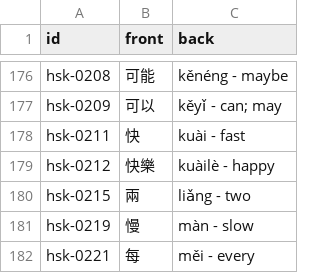
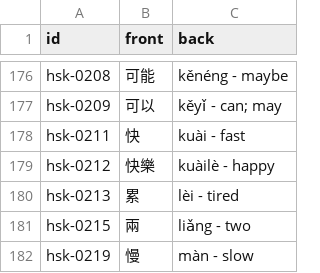
Before and after one commit to chiin/feeeed, a CSV file: hsk_practice.csv, drawn as a sheet; only a part is shown, gaps mark what is left out; the shorter side is filled out with more unchanged rows.

```diff
--- a/hsk_practice.csv
+++ b/hsk_practice.csv
@@ -179,2 +179,3 @@ hsk-0211,快,kuài - fast
 hsk-0212,快樂,kuàilè - happy
+hsk-0213,累,lèi - tired
 hsk-0215,兩,liǎng - two
```
Also changed, not shown: 29 other files.
